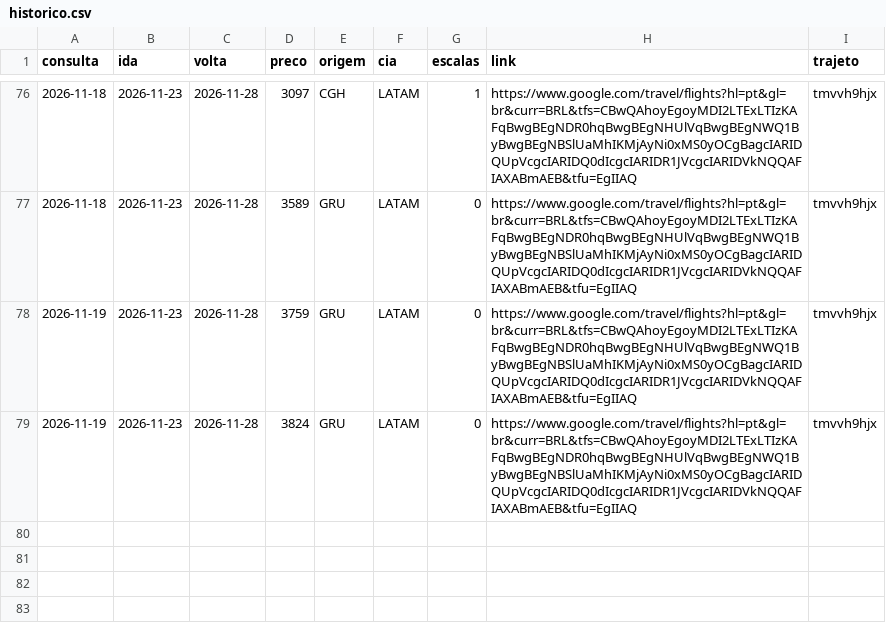
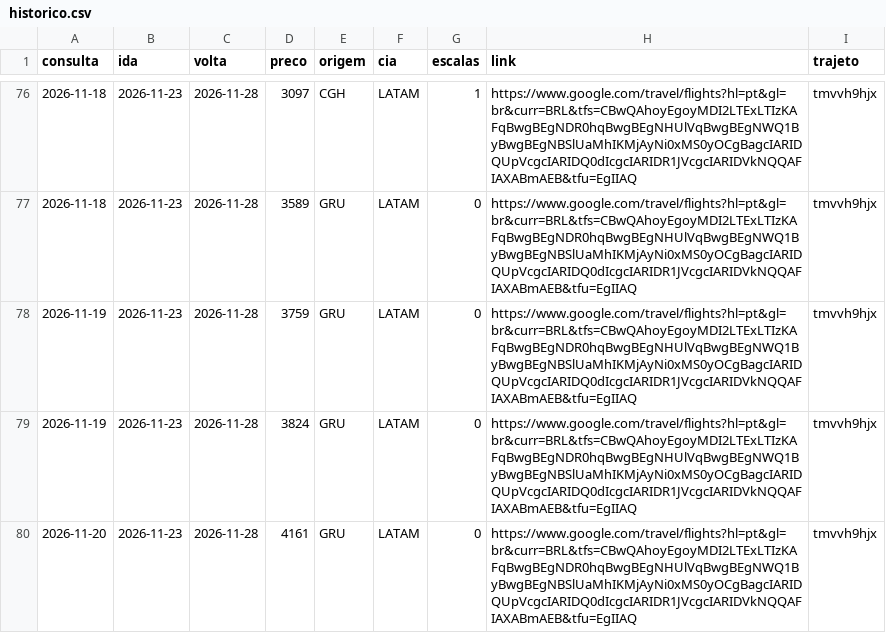
Before and after one commit to FabioGianesella/passagens, a CSV file: historico.csv, drawn as a sheet; only a part is shown, gaps mark what is left out; the diff names each change by its address in the sheet, - before the commit and + after, or states it on an @@ line.

Commit message:
atualiza historico

```diff
--- a/historico.csv
+++ b/historico.csv
+row 80: 2026-11-20 | 2026-11-23 | 2026-11-28 | 4161 | GRU | LATAM | 0 | https://www.google.com/travel/flights?hl=pt&gl=br&curr=BRL&tfs=CBwQAhoyEgoyMDI2LTExLTIzKAFqBwgBEgNDR0hqBwgBEgNHUlVqBwgBEgNWQ1ByBwgBEgNBSlUaMhIKMjAyNi0xMS0yOCgBagcIARIDQUpVcgcIARIDQ0dIcgcIARIDR1JVcgcIARIDVkNQQAFIAXABmAEB&tfu=EgIIAQ | tmvvh9hjx
```
Also changed, not shown: 1 other file.
